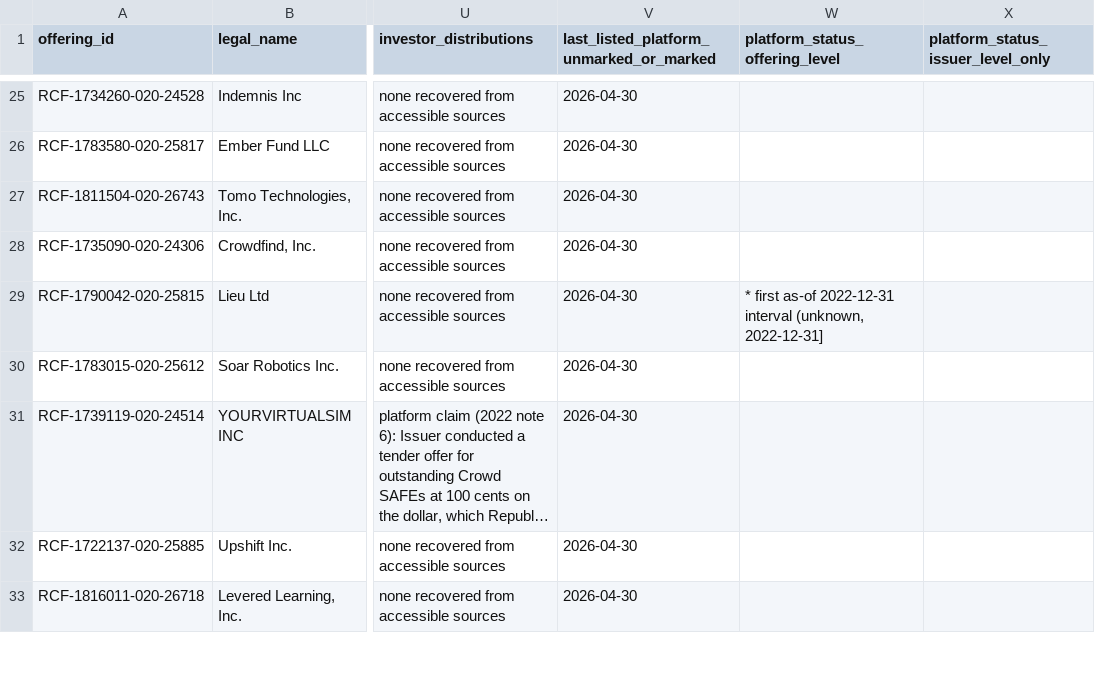
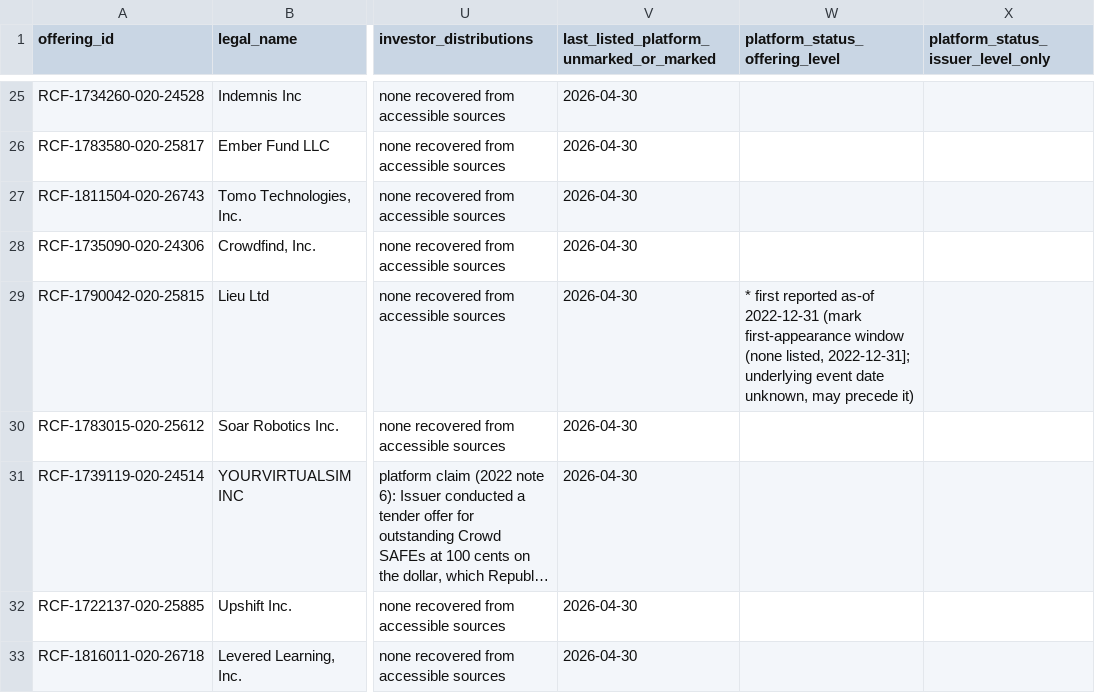
Before and after one commit to realizeit7/DunklikeVC, a CSV file: personal_vc_research/data/tables/outcome_fields_40.csv, drawn as a sheet; only a part is shown, gaps mark what is left out; long unchanged cells end in …; the diff covers the shown part only; the diff names each change by its address in the sheet, - before the commit and + after, or states it on an @@ line.

```diff
--- a/personal_vc_research/data/tables/outcome_fields_40.csv
+++ b/personal_vc_research/data/tables/outcome_fields_40.csv
-W29 (platform_status_offering_level): * first as-of 2022-12-31 interval (unknown, 2022-12-31]
+W29 (platform_status_offering_level): * first reported as-of 2022-12-31 (mark first-appearance window (none listed, 2022-12-31]; underlying event date unknown, may precede it)
```
Also changed, not shown: 9 edited cells elsewhere in this file, 10 other files.
